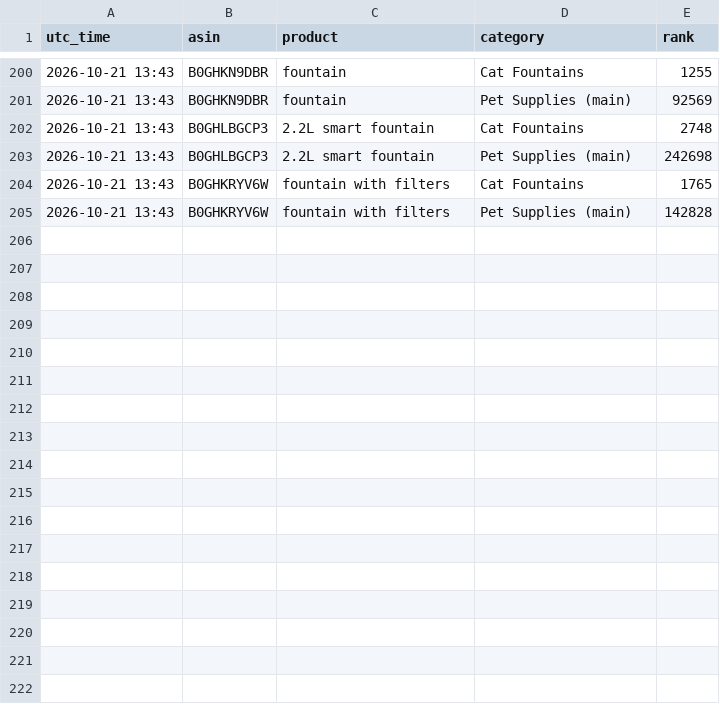
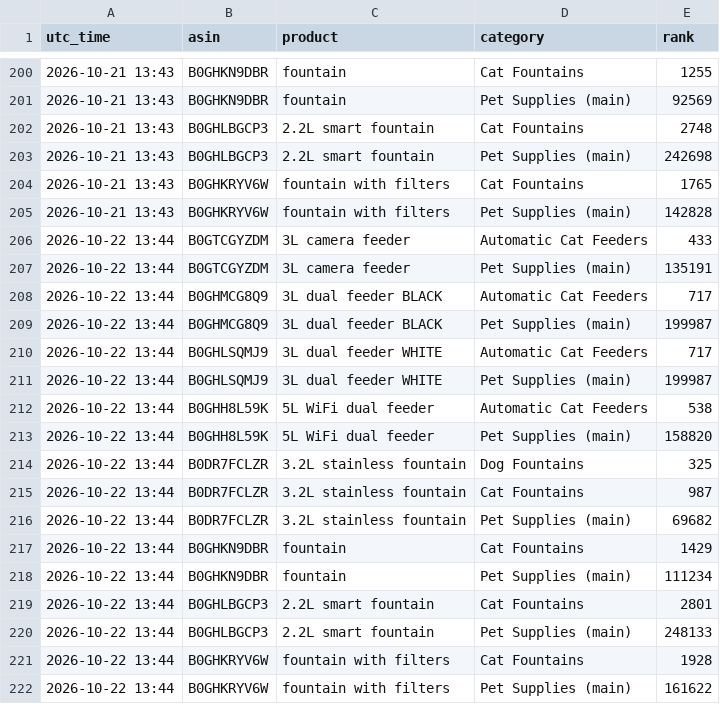
Before and after one commit to matan300106-bit/Pixel-Agents, a CSV file: petme2-ads-agent/reports/rank-history.csv, drawn as a sheet; only a part is shown, gaps mark what is left out; the diff names each change by its address in the sheet, - before the commit and + after, or states it on an @@ line.

```diff
--- a/petme2-ads-agent/reports/rank-history.csv
+++ b/petme2-ads-agent/reports/rank-history.csv
+row 206: 2026-10-22 13:44 | B0GTCGYZDM | 3L camera feeder | Automatic Cat Feeders | 433
+row 207: 2026-10-22 13:44 | B0GTCGYZDM | 3L camera feeder | Pet Supplies (main) | 135191
+row 208: 2026-10-22 13:44 | B0GHMCG8Q9 | 3L dual feeder BLACK | Automatic Cat Feeders | 717
+row 209: 2026-10-22 13:44 | B0GHMCG8Q9 | 3L dual feeder BLACK | Pet Supplies (main) | 199987
+row 210: 2026-10-22 13:44 | B0GHLSQMJ9 | 3L dual feeder WHITE | Automatic Cat Feeders | 717
+row 211: 2026-10-22 13:44 | B0GHLSQMJ9 | 3L dual feeder WHITE | Pet Supplies (main) | 199987
+row 212: 2026-10-22 13:44 | B0GHH8L59K | 5L WiFi dual feeder | Automatic Cat Feeders | 538
+row 213: 2026-10-22 13:44 | B0GHH8L59K | 5L WiFi dual feeder | Pet Supplies (main) | 158820
+row 214: 2026-10-22 13:44 | B0DR7FCLZR | 3.2L stainless fountain | Dog Fountains | 325
+row 215: 2026-10-22 13:44 | B0DR7FCLZR | 3.2L stainless fountain | Cat Fountains | 987
+row 216: 2026-10-22 13:44 | B0DR7FCLZR | 3.2L stainless fountain | Pet Supplies (main) | 69682
+row 217: 2026-10-22 13:44 | B0GHKN9DBR | fountain | Cat Fountains | 1429
+row 218: 2026-10-22 13:44 | B0GHKN9DBR | fountain | Pet Supplies (main) | 111234
+row 219: 2026-10-22 13:44 | B0GHLBGCP3 | 2.2L smart fountain | Cat Fountains | 2801
+row 220: 2026-10-22 13:44 | B0GHLBGCP3 | 2.2L smart fountain | Pet Supplies (main) | 248133
+row 221: 2026-10-22 13:44 | B0GHKRYV6W | fountain with filters | Cat Fountains | 1928
+row 222: 2026-10-22 13:44 | B0GHKRYV6W | fountain with filters | Pet Supplies (main) | 161622
```
Also changed, not shown: petme2-ads-agent/changes-log.csv, 1 other file.
